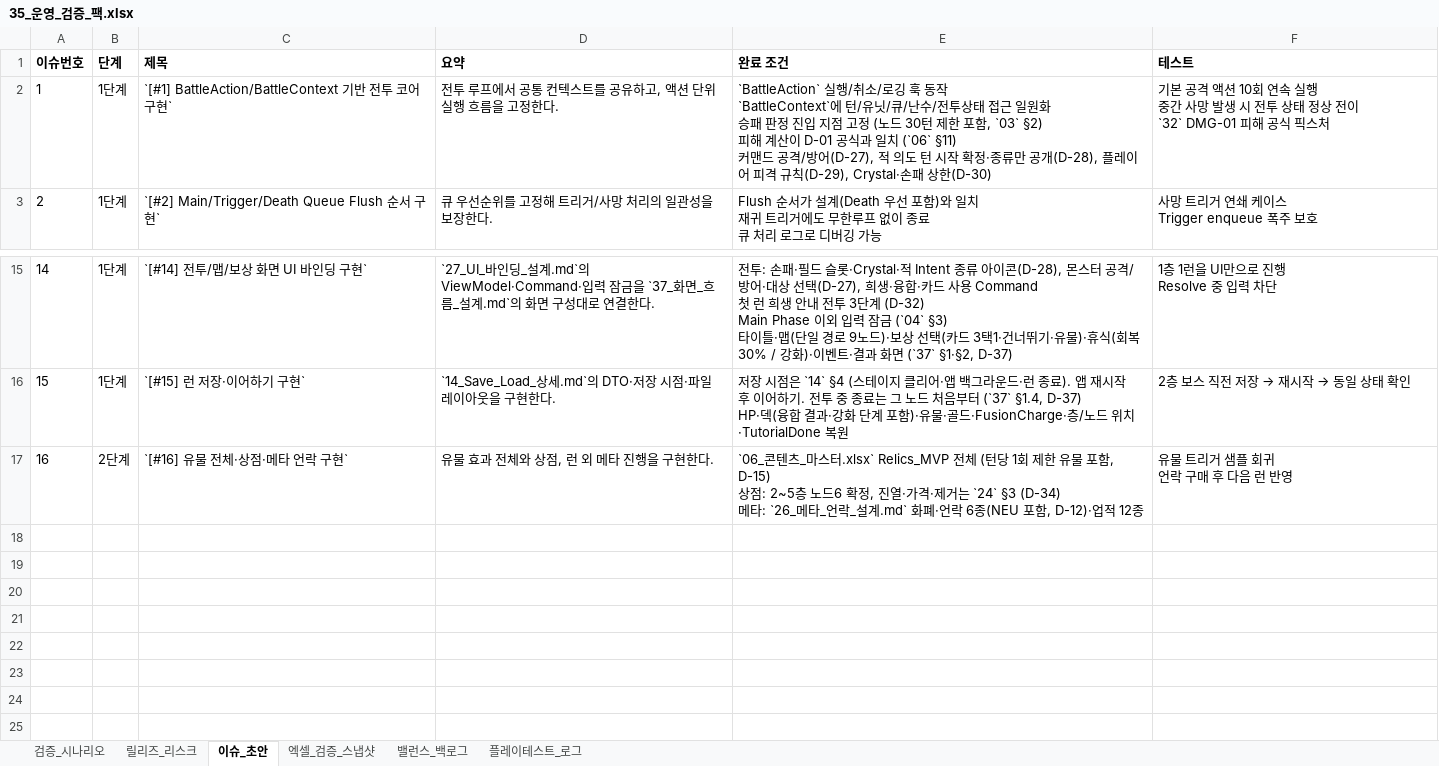
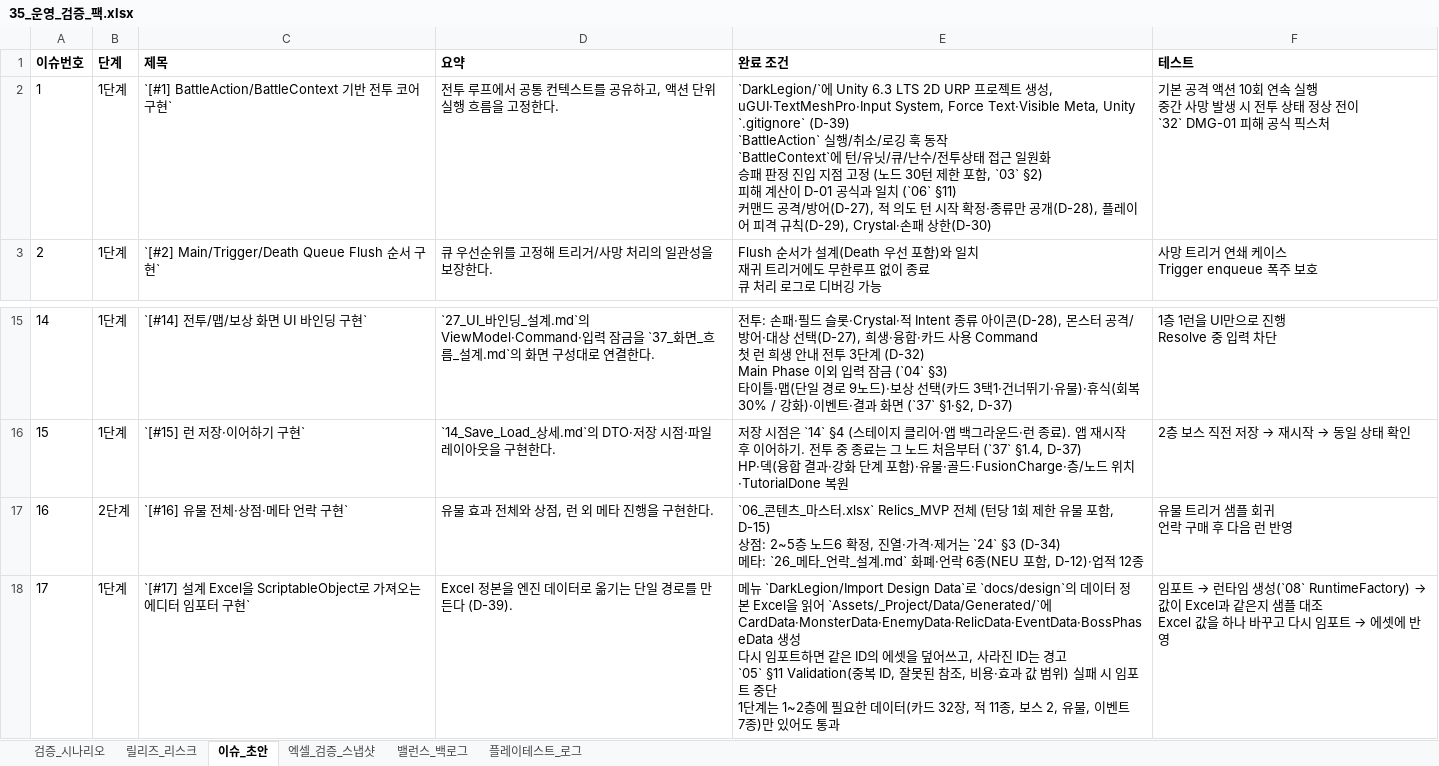
Before and after one commit to guswnstjr125/game, an Excel workbook: docs/design/35_운영_검증_팩.xlsx, sheet 이슈_초안, drawn as a sheet; only a part is shown, gaps mark what is left out; values as stored, in another font and other column widths than the file's, no borders; ↵ is a line break in a cell; the diff names each change by its address in the sheet, - before the commit and + after, or states it on an @@ line.

```diff
--- a/docs/design/35_운영_검증_팩.xlsx (sheet 이슈_초안)
+++ b/docs/design/35_운영_검증_팩.xlsx (sheet 이슈_초안)
-E2 (완료 조건): `BattleAction` 실행/…
+E2 (완료 조건): `DarkLegion/`에 Unity 6.3 LTS 2D URP 프로젝트 생성, uGUI·TextMeshPro·Input System, Force Text·Visible Meta, Unity `.gitignore` (D-39) ↵ `BattleAction` 실행/…
+row 18: 17 | 1단계 | `[#17] 설계 Excel을 ScriptableObject로 가져오는 에디터 임포터 구현` | Excel 정본을 엔진 데이터로 옮기는 단일 경로를 만든다 (D-39). | 메뉴 `DarkLegion/Import Design Data`로 `docs/design`의 데이터 정본 Excel을 읽어 `Assets/_Project/Data/Generated/`에 CardData·MonsterData·EnemyData·RelicData·EventData·BossPhaseData 생성 ↵ 다시 임포트하면 같은 ID의 에셋을 덮어쓰고, 사라진 ID는 경고 ↵ `05` §11 Validation(중복 ID, 잘못된 참조, 비용·효과 값 범위) 실패 시 임포트 중단 ↵ 1단계는 1~2층에 필요한 데이터(카드 32장, 적 11종, 보스 2, 유물, 이벤트 7종)만 있어도 통과 | 임포트 → 런타임 생성(`08` RuntimeFactory) → 값이 Excel과 같은지 샘플 대조 ↵ Excel 값을 하나 바꾸고 다시 임포트 → 에셋에 반영
```
Also changed, not shown: docs/design/03_전층_운영_체크리스트.xlsx, docs/design/10_카드_리졸버_작업표.xlsx, 11 other files.
